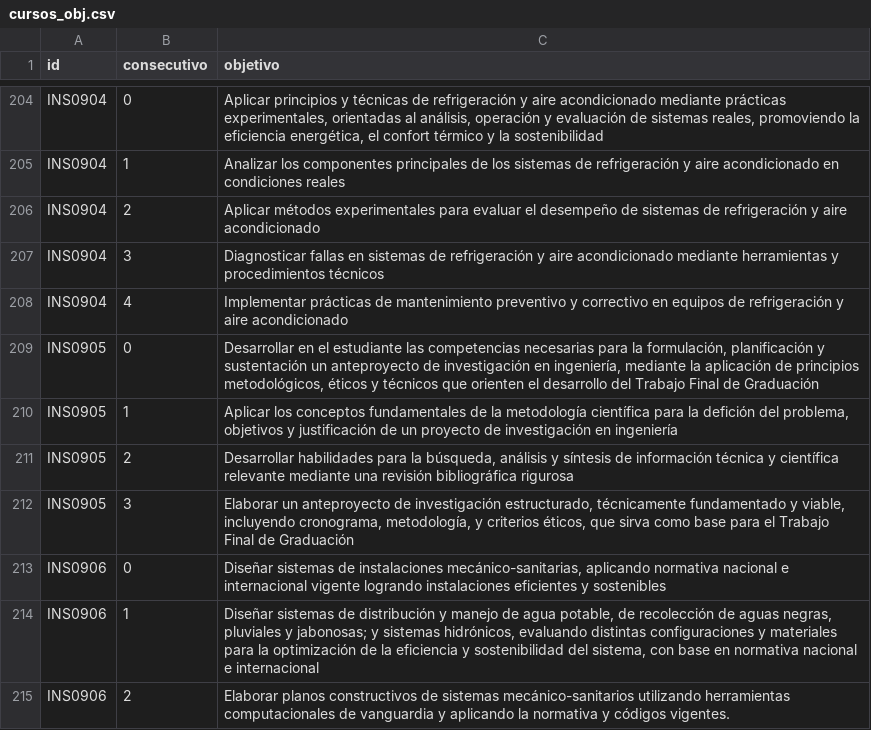
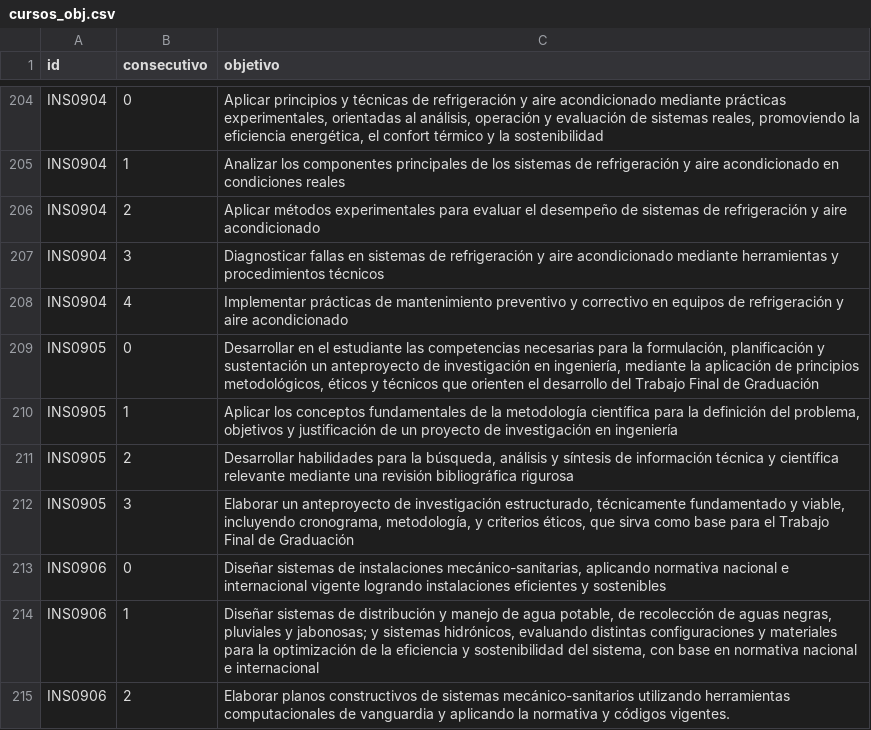
Before and after one commit to EIEM-TEC/CLIE, a CSV file: cursos/cursos_obj.csv, drawn as a sheet; only a part is shown, gaps mark what is left out.

```diff
--- a/cursos/cursos_obj.csv
+++ b/cursos/cursos_obj.csv
@@ -209,3 +209,3 @@ INS0904,4,"Implementar prácticas de mantenimiento preventivo y correctivo en eq
 INS0905,0,"Desarrollar en el estudiante las competencias necesarias para la formulación, planificación y sustentación un anteproyecto de investigación en ingeniería, mediante la aplicación de principios metodológicos, éticos y técnicos que orienten el desarrollo del Trabajo Final de Graduación"
-INS0905,1,"Aplicar los conceptos fundamentales de la metodología científica para la defición del problema, objetivos y justificación de un proyecto de investigación en ingeniería"
+INS0905,1,"Aplicar los conceptos fundamentales de la metodología científica para la definición del problema, objetivos y justificación de un proyecto de investigación en ingeniería"
 INS0905,2,"Desarrollar habilidades para la búsqueda, análisis y síntesis de información técnica y científica relevante mediante una revisión bibliográfica rigurosa"
```
Also changed, not shown: cursos/cursos_conten.csv.
